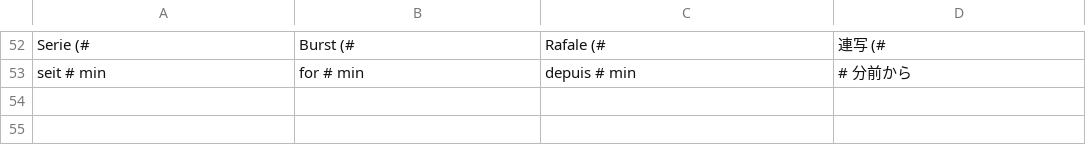
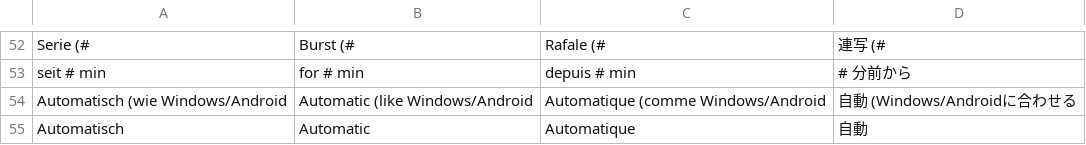
Before and after one commit to xxloonaxx/dashbord, a TSV file: apps/vrc-nexus/renderer/i18n/05.tsv, drawn as a sheet; only a part is shown, gaps mark what is left out.

```diff
--- a/apps/vrc-nexus/renderer/i18n/05.tsv
+++ b/apps/vrc-nexus/renderer/i18n/05.tsv
@@ -53 +53,3 @@ Serie (#	Burst (#	Rafale (#	連写 (#
 seit # min	for # min	depuis # min	# 分前から
+Automatisch (wie Windows/Android	Automatic (like Windows/Android	Automatique (comme Windows/Android	自動 (Windows/Androidに合わせる
+Automatisch	Automatic	Automatique	自動
```
Also changed, not shown: 4 other files.
